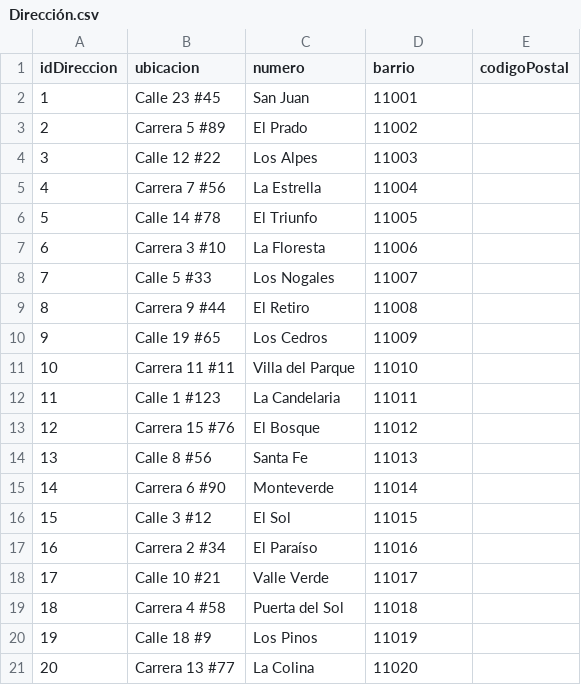
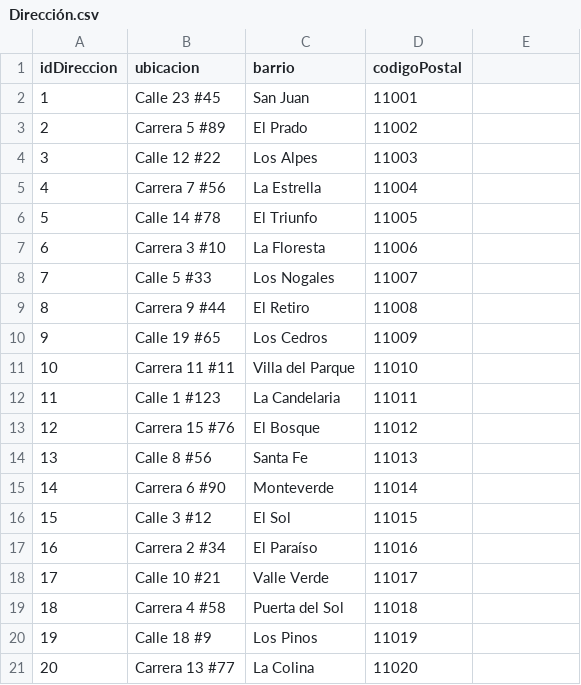
Before and after one commit to DavidBar24/Grafos_Taller_Neo4j, a CSV file: Dirección.csv, drawn as a sheet.

Commit message:
Update Dirección.csv

```diff
--- a/Dirección.csv
+++ b/Dirección.csv
@@ -1,2 +1,2 @@
-idDireccion,ubicacion,numero,barrio,codigoPostal
+idDireccion,ubicacion,barrio,codigoPostal
 1,Calle 23 #45,San Juan,11001
```
